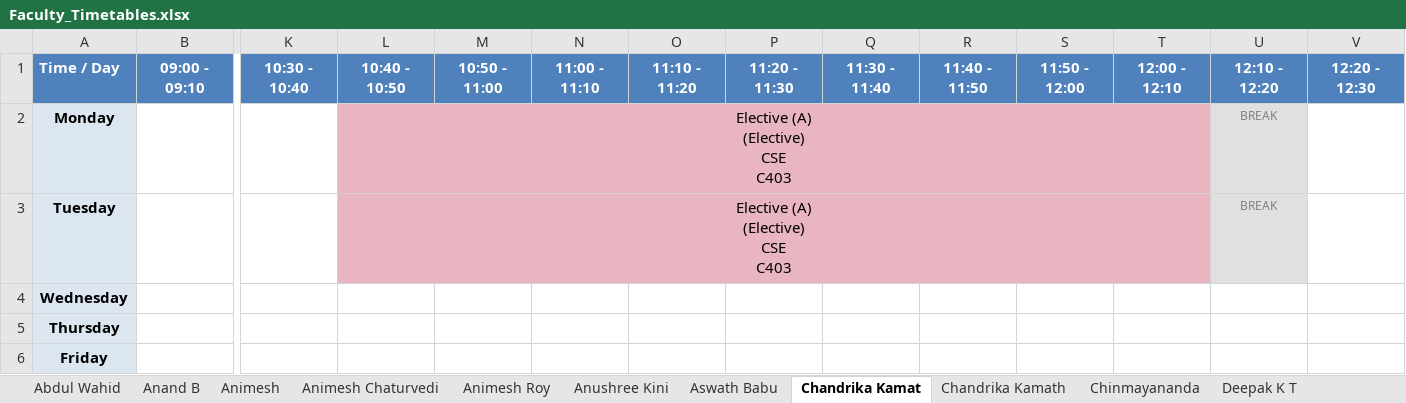
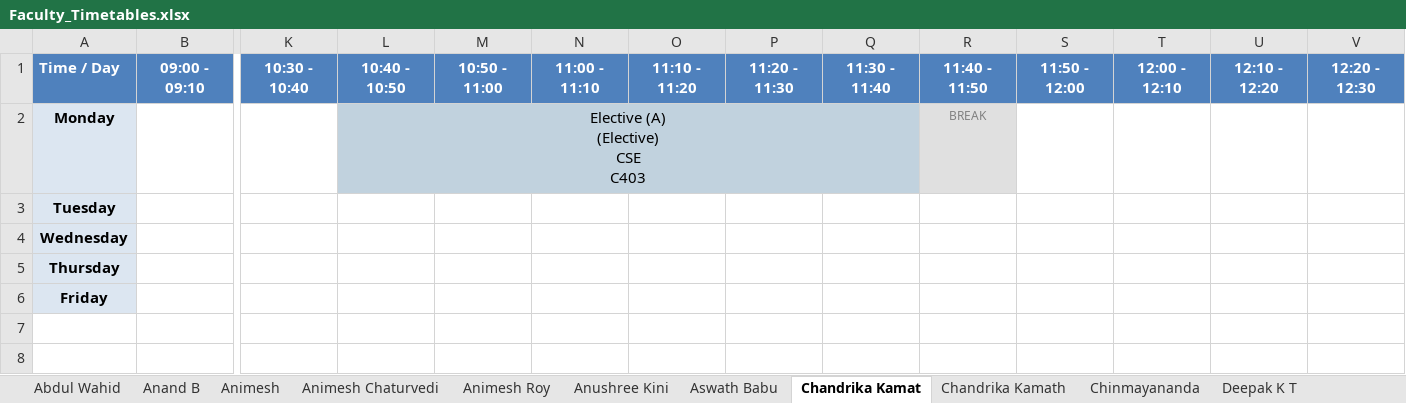
Before and after one commit to shriyanssahoo/Byte_Me, an Excel workbook: output/Faculty_Timetables.xlsx, sheet Chandrika Kamat, drawn as a sheet; only a part is shown, gaps mark what is left out; values as stored, in another font and other column widths than the file's, no borders; ↵ is a line break in a cell; the diff names each change by its address in the sheet, - before the commit and + after, or states it on an @@ line.

```diff
--- a/output/Faculty_Timetables.xlsx (sheet Chandrika Kamat)
+++ b/output/Faculty_Timetables.xlsx (sheet Chandrika Kamat)
-L2 fill: #E8B5C0
+L2 fill: #C1D2DE
-L2:T2 merged
+L2:Q2 merged
-R2: (empty)
+R2: BREAK
-R2 fill: none
+R2 fill: #E0E0E0
-U2:U3: BREAK
+U2:U3: (empty)
-U2:U3 fill: #E0E0E0
+U2:U3 fill: none
-L3: Elective (A) ↵ (Elective) ↵ CSE ↵ C403
+L3: (empty)
-L3 fill: #E8B5C0
+L3 fill: none
-L3:T3 merged
```
Also changed, not shown: sheet Pramod, sheet Anushree Kini, sheet Animesh, sheet Jagadish D.N, sheet Rajesh N S, sheet Sunil P V, 31 more sheets, output/Department_Timetables.xlsx, 2 other files.
